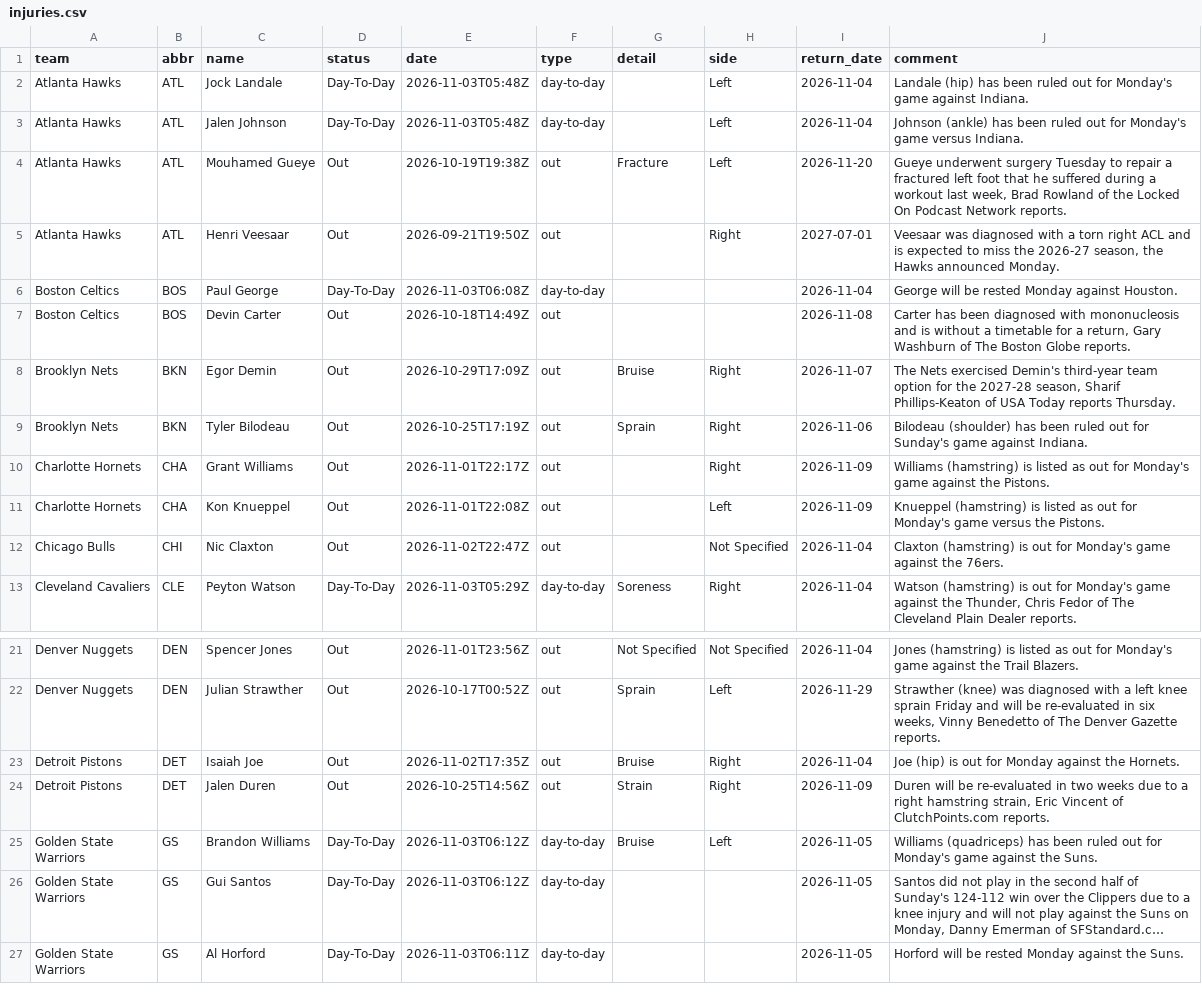
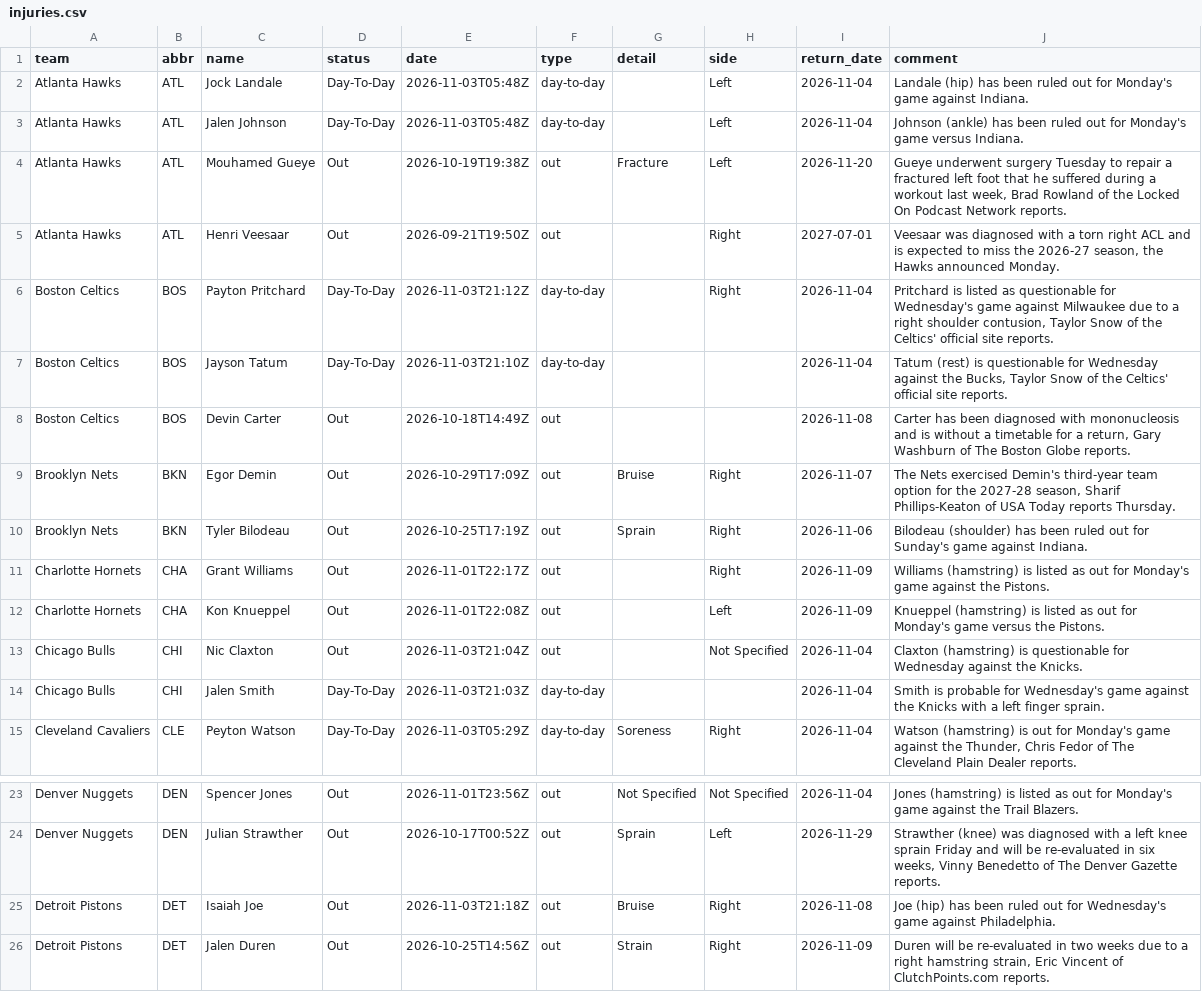
Before and after one commit to jvector26/JIMBO, a CSV file: live/2026/injuries.csv, drawn as a sheet; only a part is shown, gaps mark what is left out; the shorter side is filled out with more unchanged rows; long unchanged cells end in ….

```diff
--- a/live/2026/injuries.csv
+++ b/live/2026/injuries.csv
@@ -5,3 +5,4 @@ Atlanta Hawks,ATL,Mouhamed Gueye,Out,2026-10-19T19:38Z,out,Fracture,Left,2026-11
 Atlanta Hawks,ATL,Henri Veesaar,Out,2026-09-21T19:50Z,out,,Right,2027-07-01,"Veesaar was diagnosed with a torn right ACL and is expected to miss the 2026-27 season, the Hawks announced Monday."
-Boston Celtics,BOS,Paul George,Day-To-Day,2026-11-03T06:08Z,day-to-day,,,2026-11-04,George will be rested Monday against Houston.
+Boston Celtics,BOS,Payton Pritchard,Day-To-Day,2026-11-03T21:12Z,day-to-day,,Right,2026-11-04,"Pritchard is listed as questionable for Wednesday's game against Milwaukee due to a right shoulder contusion, Taylor Snow of the Celtics' official site reports."
+Boston Celtics,BOS,Jayson Tatum,Day-To-Day,2026-11-03T21:10Z,day-to-day,,,2026-11-04,"Tatum (rest) is questionable for Wednesday against the Bucks, Taylor Snow of the Celtics' official site reports."
 Boston Celtics,BOS,Devin Carter,Out,2026-10-18T14:49Z,out,,,2026-11-08,"Carter has been diagnosed with mononucleosis and is without a timetable for a return, Gary Washburn of The Boston Globe reports."
@@ -11,3 +12,4 @@ Charlotte Hornets,CHA,Grant Williams,Out,2026-11-01T22:17Z,out,,Right,2026-11-09
 Charlotte Hornets,CHA,Kon Knueppel,Out,2026-11-01T22:08Z,out,,Left,2026-11-09,Knueppel (hamstring) is listed as out for Monday's game versus the Pistons.
-Chicago Bulls,CHI,Nic Claxton,Out,2026-11-02T22:47Z,out,,Not Specified,2026-11-04,Claxton (hamstring) is out for Monday's game against the 76ers.
+Chicago Bulls,CHI,Nic Claxton,Out,2026-11-03T21:04Z,out,,Not Specified,2026-11-04,Claxton (hamstring) is questionable for Wednesday against the Knicks.
+Chicago Bulls,CHI,Jalen Smith,Day-To-Day,2026-11-03T21:03Z,day-to-day,,,2026-11-04,Smith is probable for Wednesday's game against the Knicks with a left finger sprain.
 Cleveland Cavaliers,CLE,Peyton Watson,Day-To-Day,2026-11-03T05:29Z,day-to-day,Soreness,Right,2026-11-04,"Watson (hamstring) is out for Monday's game against the Thunder, Chris Fedor of The Cleveland Plain Dealer reports."
@@ -22,3 +24,3 @@ Denver Nuggets,DEN,Spencer Jones,Out,2026-11-01T23:56Z,out,Not Specified,Not Spe
 Denver Nuggets,DEN,Julian Strawther,Out,2026-10-17T00:52Z,out,Sprain,Left,2026-11-29,"Strawther (knee) was diagnosed with a left knee sprain Friday and will be re-evaluated in six weeks, Vinny Benedetto of The Denver Gazette reports."
-Detroit Pistons,DET,Isaiah Joe,Out,2026-11-02T17:35Z,out,Bruise,Right,2026-11-04,Joe (hip) is out for Monday against the Hornets.
+Detroit Pistons,DET,Isaiah Joe,Out,2026-11-03T21:18Z,out,Bruise,Right,2026-11-08,Joe (hip) has been ruled out for Wednesday's game against Philadelphia.
 Detroit Pistons,DET,Jalen Duren,Out,2026-10-25T14:56Z,out,Strain,Right,2026-11-09,"Duren will be re-evaluated in two weeks due to a right hamstring strain, Eric Vincent of ClutchPoints.com reports."
```
Also changed, not shown: live/2026/odds/20261104.csv, live/2026/pregame.csv, 3 other files.
